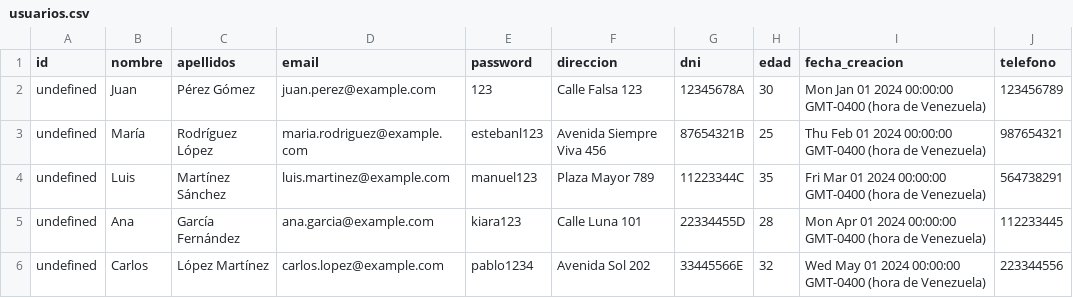
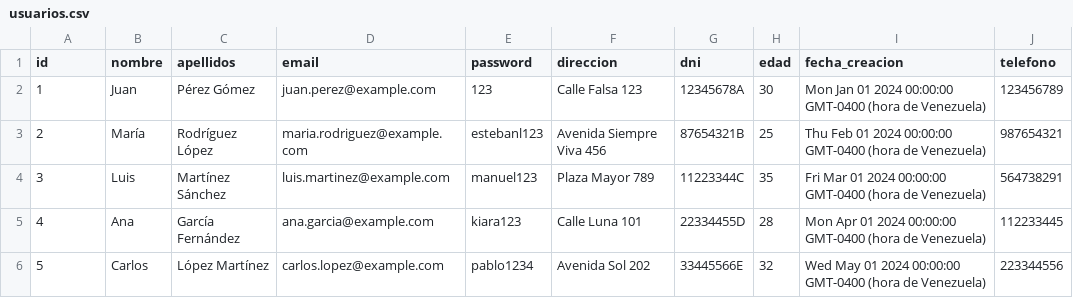
Before and after one commit to josefrancisco281101/mini-proyecto-nivel2, a CSV file: public/usuarios.csv, drawn as a sheet.

```diff
--- a/public/usuarios.csv
+++ b/public/usuarios.csv
@@ -1,6 +1,6 @@
 id,nombre,apellidos,email,password,direccion,dni,edad,fecha_creacion,telefono
-undefined,Juan,Pérez Gómez,juan.perez@example.com,123,Calle Falsa 123,12345678A,30,Mon Jan 01 2024 00:00:00 GMT-0400 (hora de Venezuela),123456789
-undefined,María,Rodríguez López,maria.rodriguez@example.com,estebanl123,Avenida Siempre Viva 456,87654321B,25,Thu Feb 01 2024 00:00:00 GMT-0400 (hora de Venezuela),987654321
-undefined,Luis,Martínez Sánchez,luis.martinez@example.com,manuel123,Plaza Mayor 789,11223344C,35,Fri Mar 01 2024 00:00:00 GMT-0400 (hora de Venezuela),564738291
-undefined,Ana,García Fernández,ana.garcia@example.com,kiara123,Calle Luna 101,22334455D,28,Mon Apr 01 2024 00:00:00 GMT-0400 (hora de Venezuela),112233445
-undefined,Carlos,López Martínez,carlos.lopez@example.com,pablo1234,Avenida Sol 202,33445566E,32,Wed May 01 2024 00:00:00 GMT-0400 (hora de Venezuela),223344556
+1,Juan,Pérez Gómez,juan.perez@example.com,123,Calle Falsa 123,12345678A,30,Mon Jan 01 2024 00:00:00 GMT-0400 (hora de Venezuela),123456789
+2,María,Rodríguez López,maria.rodriguez@example.com,estebanl123,Avenida Siempre Viva 456,87654321B,25,Thu Feb 01 2024 00:00:00 GMT-0400 (hora de Venezuela),987654321
+3,Luis,Martínez Sánchez,luis.martinez@example.com,manuel123,Plaza Mayor 789,11223344C,35,Fri Mar 01 2024 00:00:00 GMT-0400 (hora de Venezuela),564738291
+4,Ana,García Fernández,ana.garcia@example.com,kiara123,Calle Luna 101,22334455D,28,Mon Apr 01 2024 00:00:00 GMT-0400 (hora de Venezuela),112233445
+5,Carlos,López Martínez,carlos.lopez@example.com,pablo1234,Avenida Sol 202,33445566E,32,Wed May 01 2024 00:00:00 GMT-0400 (hora de Venezuela),223344556
```
Also changed, not shown: 2 other files.
